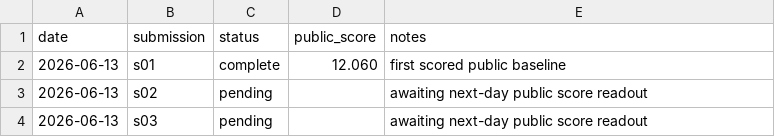
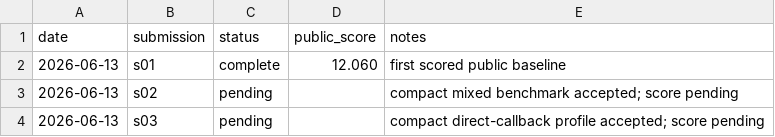
Before and after one commit to Beiciccc/security-eval-experiment-log, a CSV file: results/summary-tables/public-results.csv, drawn as a sheet.

Commit message:
Add pending submission records

```diff
--- a/results/summary-tables/public-results.csv
+++ b/results/summary-tables/public-results.csv
@@ -2,3 +2,3 @@ date,submission,status,public_score,notes
 2026-06-13,s01,complete,12.060,first scored public baseline
-2026-06-13,s02,pending,,awaiting next-day public score readout
-2026-06-13,s03,pending,,awaiting next-day public score readout
+2026-06-13,s02,pending,,compact mixed benchmark accepted; score pending
+2026-06-13,s03,pending,,compact direct-callback profile accepted; score pending
```
Also changed, not shown: 9 other files.
